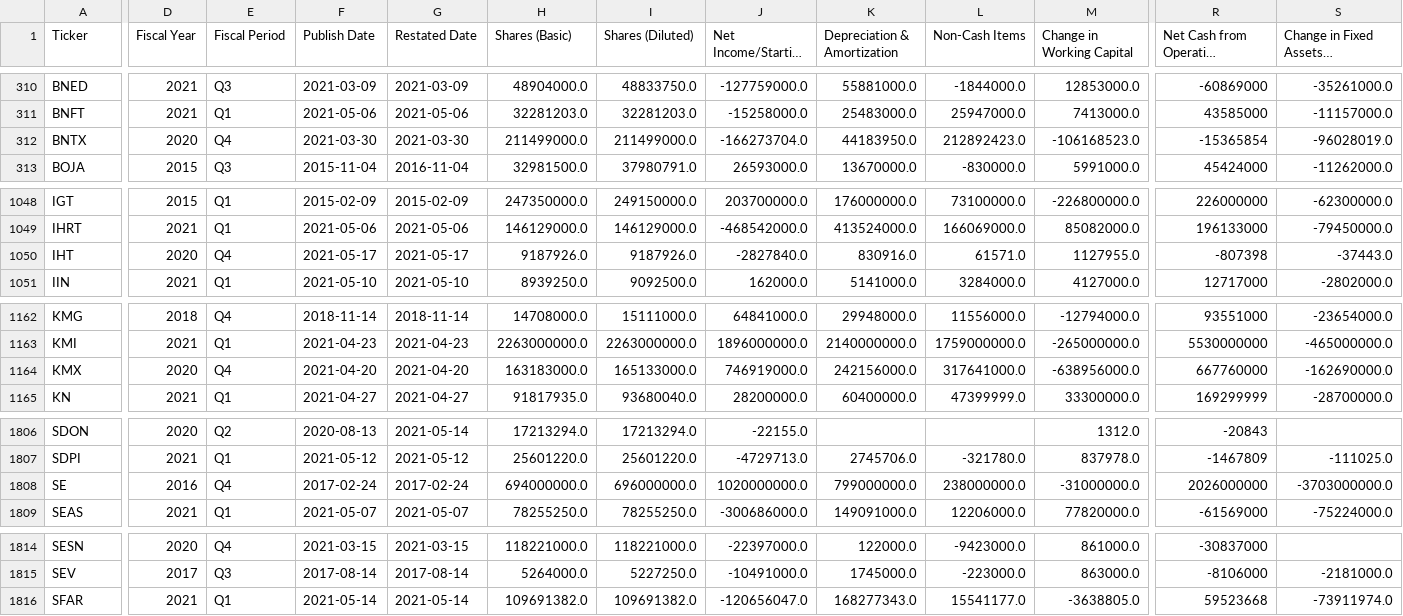
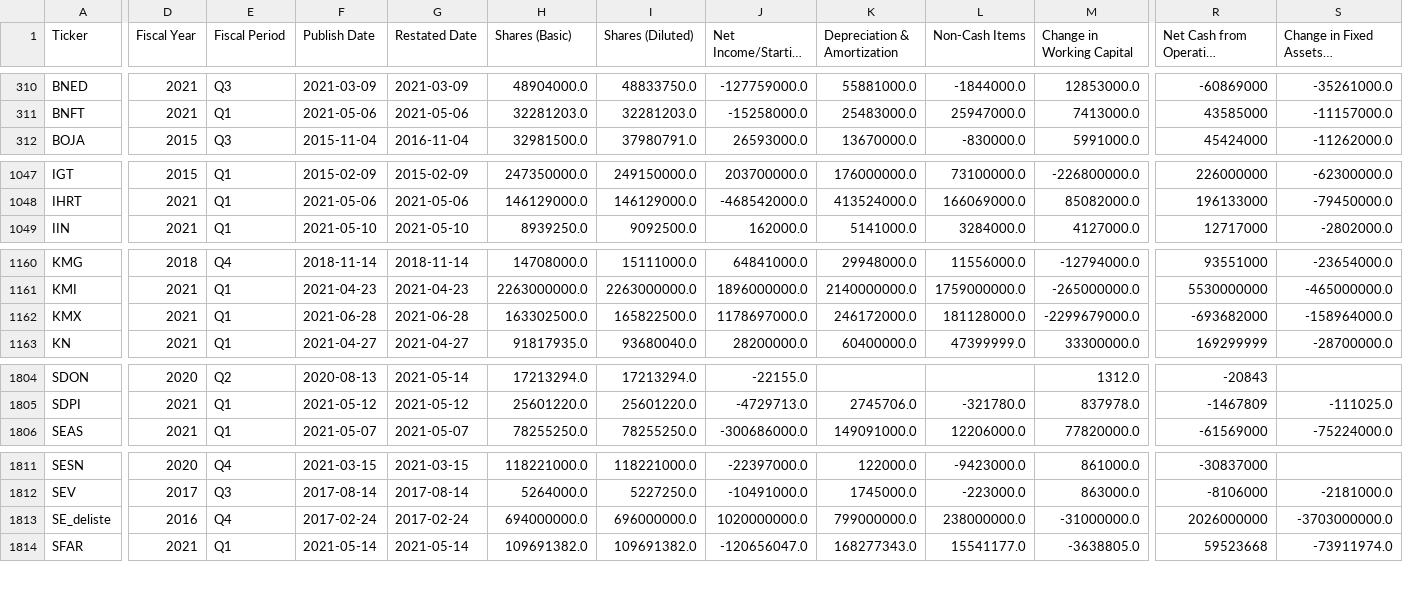
Before and after one commit to gardnmi/valuation-dashboard, a CSV file: data/general_cashflow.csv, drawn as a sheet; only a part is shown, gaps mark what is left out; long unchanged cells end in …; removed rows and columns are numbered as before the commit, all else as after; rows hold the shown columns only; the diff covers the shown part only; the diff names each change by its address in the sheet, - before the commit and + after, or states it on an @@ line.

```diff
--- a/data/general_cashflow.csv
+++ b/data/general_cashflow.csv
-row 312: BNTX | 2020 | Q4 | 2021-03-30 | 2021-03-30 | 211499000.0 | 211499000.0 | -166273704.0 | 44183950.0 | 212892423.0 | -106168523.0 | -15365854 | -96028019.0
-row 1050: IHT | 2020 | Q4 | 2021-05-17 | 2021-05-17 | 9187926.0 | 9187926.0 | -2827840.0 | 830916.0 | 61571.0 | 1127955.0 | -807398 | -37443.0
-D1162 (Fiscal Year): 2020
+D1162 (Fiscal Year): 2021
-E1162 (Fiscal Period): Q4
+E1162 (Fiscal Period): Q1
-F1162 (Publish Date): 2021-04-20
+F1162 (Publish Date): 2021-06-28
-G1162 (Restated Date): 2021-04-20
+G1162 (Restated Date): 2021-06-28
-H1162 (Shares (Basic)): 163183000.0
+H1162 (Shares (Basic)): 163302500.0
-I1162 (Shares (Diluted)): 165133000.0
+I1162 (Shares (Diluted)): 165822500.0
-J1162 (Net Income/Starting Line): 746919000.0
+J1162 (Net Income/Starting Line): 1178697000.0
-K1162 (Depreciation & Amortization): 242156000.0
+K1162 (Depreciation & Amortization): 246172000.0
-L1162 (Non-Cash Items): 317641000.0
+L1162 (Non-Cash Items): 181128000.0
-M1162 (Change in Working Capital): -638956000.0
+M1162 (Change in Working Capital): -2299679000.0
-R1162: 667760000
+R1162: -693682000
-S1162: -162690000.0
+S1162: -158964000.0
-row 1808: SE | 2016 | Q4 | 2017-02-24 | 2017-02-24 | 694000000.0 | 696000000.0 | 1020000000.0 | 799000000.0 | 238000000.0 | -31000000.0 | 2026000000 | -3703000000.0
+row 1813: SE_deliste | 2016 | Q4 | 2017-02-24 | 2017-02-24 | 694000000.0 | 696000000.0 | 1020000000.0 | 799000000.0 | 238000000.0 | -31000000.0 | 2026000000 | -3703000000.0
```
Also changed, not shown: 50 edited cells elsewhere in this file, data/banks_sim_matrix.csv, data/general_balance.csv, 15 other files.
